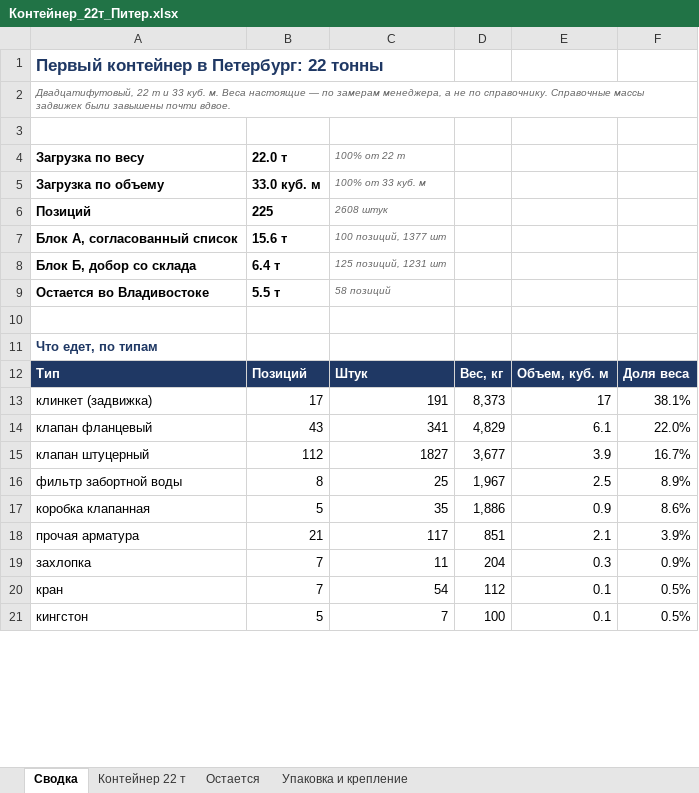
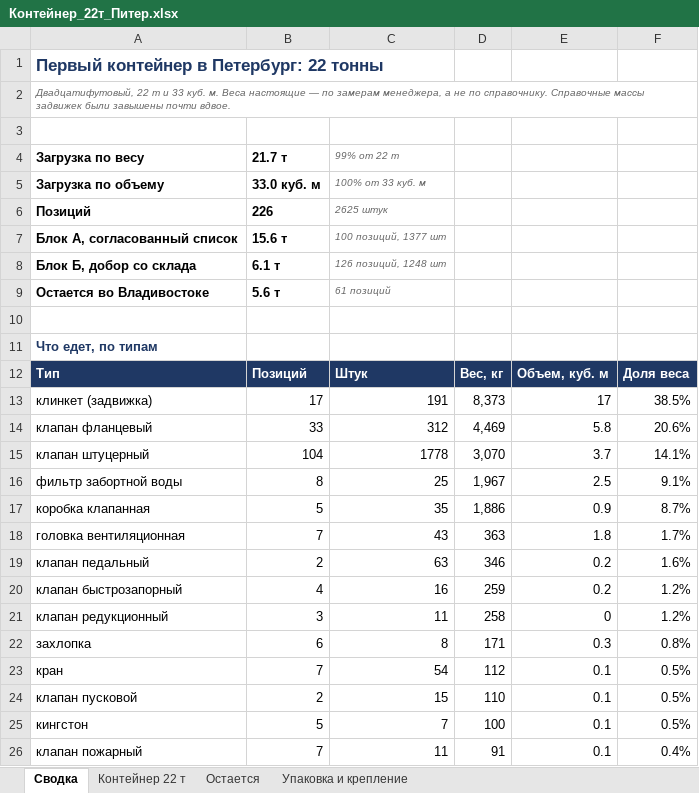
Before and after one commit to User26-2026/K-beauty-New, an Excel workbook: outputs/marine_equipment/Контейнер_22т_Питер.xlsx, sheet Сводка, drawn as a sheet; only a part is shown; values as stored, in another font and other column widths than the file's, no borders; removed rows and columns are numbered as before the commit, all else as after; the diff covers the shown part only; the diff names each change by its address in the sheet, - before the commit and + after, or states it on an @@ line.

```diff
--- a/outputs/marine_equipment/Контейнер_22т_Питер.xlsx (sheet Сводка)
+++ b/outputs/marine_equipment/Контейнер_22т_Питер.xlsx (sheet Сводка)
-B4: 22.0 т
+B4: 21.7 т
-C4: 100% от 22 т
+C4: 99% от 22 т
-B6: 225
+B6: 226
-C6: 2608 штук
+C6: 2625 штук
-B8: 6.4 т
+B8: 6.1 т
-C8: 125 позиций, 1231 шт
+C8: 126 позиций, 1248 шт
-B9: 5.5 т
+B9: 5.6 т
-C9: 58 позиций
+C9: 61 позиций
-F13: 38.1%
+F13: 38.5%
-B14: 43
+B14: 33
-C14: 341
+C14: 312
-D14: 4,829
+D14: 4,469
-E14: 6.1
+E14: 5.8
-F14: 22.0%
+F14: 20.6%
-B15: 112
+B15: 104
-C15: 1827
+C15: 1778
-D15: 3,677
+D15: 3,070
-E15: 3.9
+E15: 3.7
-F15: 16.7%
+F15: 14.1%
-F16: 8.9%
+F16: 9.1%
-F17: 8.6%
+F17: 8.7%
-row 18: прочая арматура | 21 | 117 | 851 | 2.1 | 3.9%
+row 18: головка вентиляционная | 7 | 43 | 363 | 1.8 | 1.7%
+row 19: клапан педальный | 2 | 63 | 346 | 0.2 | 1.6%
+row 20: клапан быстрозапорный | 4 | 16 | 259 | 0.2 | 1.2%
+row 21: клапан редукционный | 3 | 11 | 258 | 0 | 1.2%
-B22: 7
+B22: 6
-C22: 11
+C22: 8
-D22: 204
+D22: 171
-F22: 0.9%
+F22: 0.8%
+row 24: клапан пусковой | 2 | 15 | 110 | 0.1 | 0.5%
+row 26: клапан пожарный | 7 | 11 | 91 | 0.1 | 0.4%
```
Also changed, not shown: 7 added rows and 8 edited cells elsewhere in this sheet, sheet Контейнер 22 т, sheet Остается, outputs/marine_equipment/Остатки_Питер_по_группам.xlsx, outputs/marine_equipment/Отгрузка_Питер.xlsx, 5 other files.
